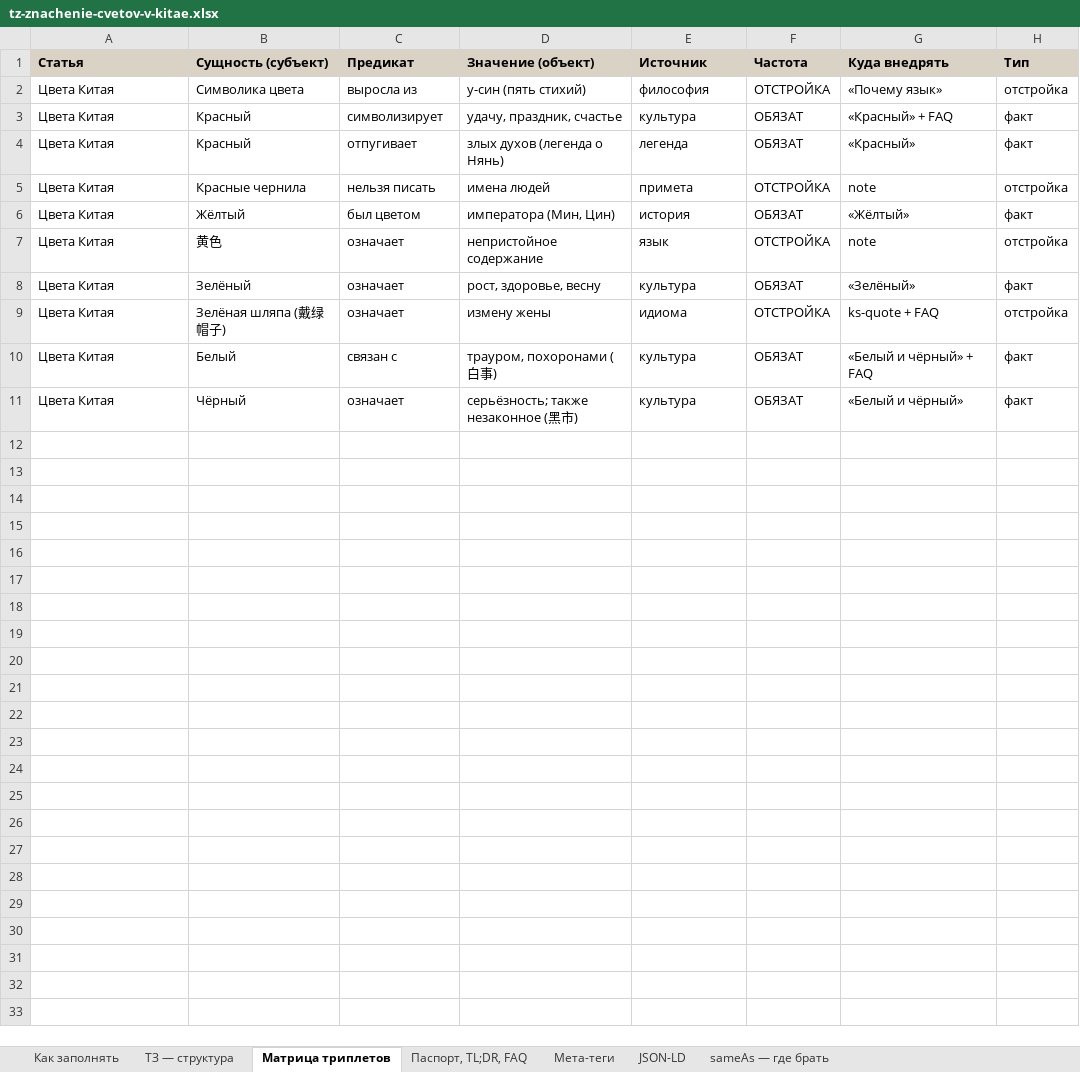
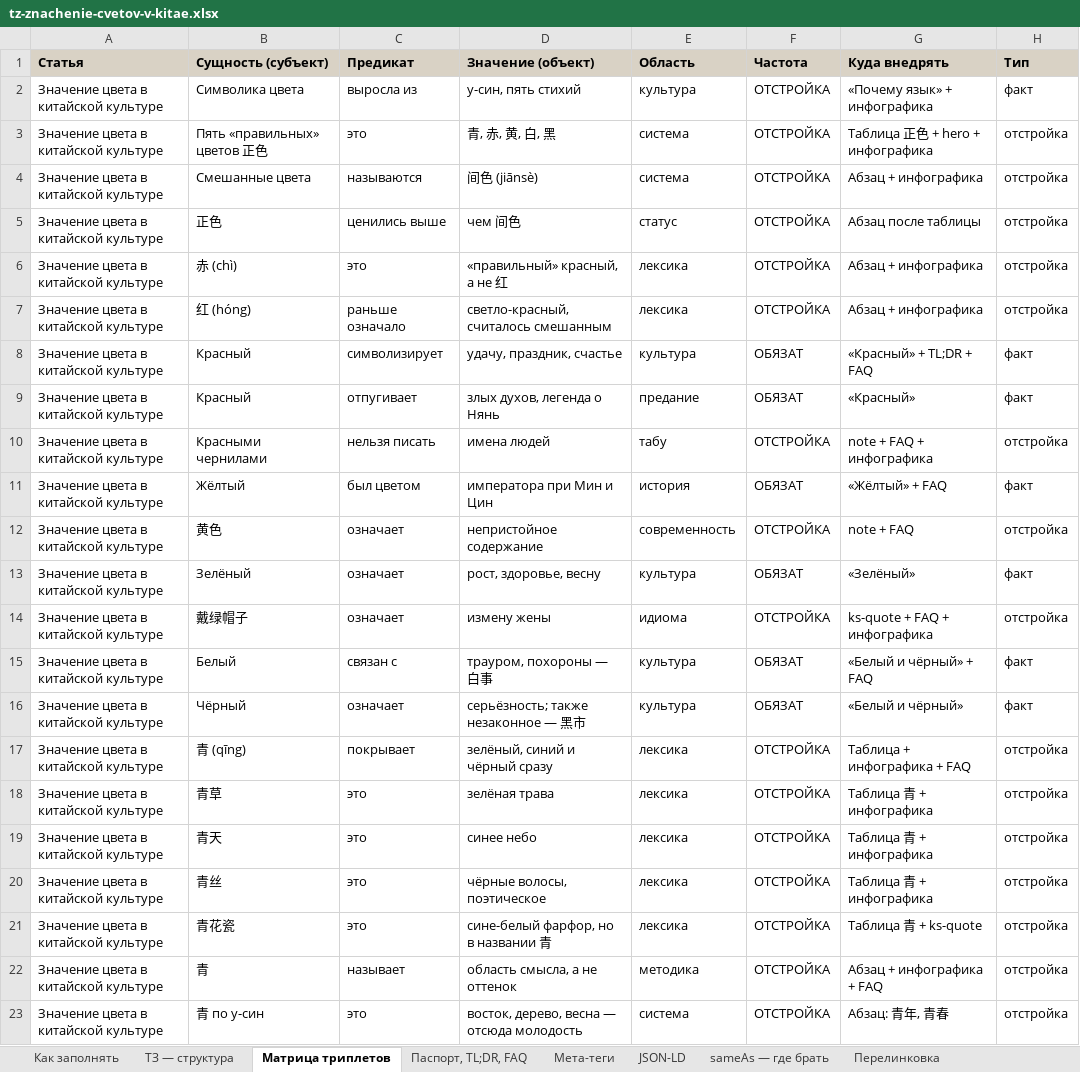
Before and after one commit to juliakitaiskaya-cmd/Kitai-Shool, an Excel workbook: content/tz-znachenie-cvetov-v-kitae.xlsx, sheet Матрица триплетов, drawn as a sheet; only a part is shown; values as stored, in another font and other column widths than the file's, no borders; addresses are those after the commit; the diff covers the shown part only; the diff names each change by its address in the sheet, - before the commit and + after, or states it on an @@ line.

```diff
--- a/content/tz-znachenie-cvetov-v-kitae.xlsx (sheet Матрица триплетов)
+++ b/content/tz-znachenie-cvetov-v-kitae.xlsx (sheet Матрица триплетов)
+sheet tab: Перелинковка
-E1: Источник
+E1: Область
-A2 (Статья): Цвета Китая
+A2 (Статья): Значение цвета в китайской культуре
-D2 (Значение (объект)): у-син (пять стихий)
+D2 (Значение (объект)): у-син, пять стихий
-E2 (Область): философия
+E2 (Область): культура
-G2 (Куда внедрять): «Почему язык»
+G2 (Куда внедрять): «Почему язык» + инфографика
-H2 (Тип): отстройка
+H2 (Тип): факт
+row 3: Значение цвета в китайской культуре | Пять «правильных» цветов 正色 | это | 青, 赤, 黄, 白, 黑 | система | ОТСТРОЙКА | Таблица 正色 + hero + инфографика | отстройка
+row 4: Значение цвета в китайской культуре | Смешанные цвета | называются | 间色 (jiānsè) | система | ОТСТРОЙКА | Абзац + инфографика | отстройка
+row 5: Значение цвета в китайской культуре | 正色 | ценились выше | чем 间色 | статус | ОТСТРОЙКА | Абзац после таблицы | отстройка
+row 6: Значение цвета в китайской культуре | 赤 (chì) | это | «правильный» красный, а не 红 | лексика | ОТСТРОЙКА | Абзац + инфографика | отстройка
+row 7: Значение цвета в китайской культуре | 红 (hóng) | раньше означало | светло-красный, считалось смешанным | лексика | ОТСТРОЙКА | Абзац + инфографика | отстройка
-A8:A16 (Статья): Цвета Китая
+A8:A16 (Статья): Значение цвета в китайской культуре
-G8 (Куда внедрять): «Красный» + FAQ
+G8 (Куда внедрять): «Красный» + TL;DR + FAQ
-D9 (Значение (объект)): злых духов (легенда о Нянь)
+D9 (Значение (объект)): злых духов, легенда о Нянь
-E9 (Область): легенда
+E9 (Область): предание
-B10 (Сущность (субъект)): Красные чернила
+B10 (Сущность (субъект)): Красными чернилами
-E10 (Область): примета
+E10 (Область): табу
-G10 (Куда внедрять): note
+G10 (Куда внедрять): note + FAQ + инфографика
-D11 (Значение (объект)): императора (Мин, Цин)
+D11 (Значение (объект)): императора при Мин и Цин
-G11 (Куда внедрять): «Жёлтый»
+G11 (Куда внедрять): «Жёлтый» + FAQ
-E12 (Область): язык
+E12 (Область): современность
-G12 (Куда внедрять): note
+G12 (Куда внедрять): note + FAQ
-B14 (Сущность (субъект)): Зелёная шляпа (戴绿帽子)
+B14 (Сущность (субъект)): 戴绿帽子
-G14 (Куда внедрять): ks-quote + FAQ
+G14 (Куда внедрять): ks-quote + FAQ + инфографика
-D15 (Значение (объект)): трауром, похоронами (白事)
+D15 (Значение (объект)): трауром, похороны — 白事
-D16 (Значение (объект)): серьёзность; также незаконное (黑市)
+D16 (Значение (объект)): серьёзность; также незаконное — 黑市
+row 17: Значение цвета в китайской культуре | 青 (qīng) | покрывает | зелёный, синий и чёрный сразу | лексика | ОТСТРОЙКА | Таблица + инфографика + FAQ | отстройка
+row 18: Значение цвета в китайской культуре | 青草 | это | зелёная трава | лексика | ОТСТРОЙКА | Таблица 青 + инфографика | отстройка
+row 19: Значение цвета в китайской культуре | 青天 | это | синее небо | лексика | ОТСТРОЙКА | Таблица 青 + инфографика | отстройка
+row 20: Значение цвета в китайской культуре | 青丝 | это | чёрные волосы, поэтическое | лексика | ОТСТРОЙКА | Таблица 青 + инфографика | отстройка
+row 21: Значение цвета в китайской культуре | 青花瓷 | это | сине-белый фарфор, но в названии 青 | лексика | ОТСТРОЙКА | Таблица 青 + ks-quote | отстройка
+row 22: Значение цвета в китайской культуре | 青 | называет | область смысла, а не оттенок | методика | ОТСТРОЙКА | Абзац + инфографика + FAQ | отстройка
+row 23: Значение цвета в китайской культуре | 青 по у-син | это | восток, дерево, весна — отсюда молодость | система | ОТСТРОЙКА | Абзац: 青年, 青春 | отстройка
```
Also changed, not shown: 7 added rows elsewhere in this sheet, sheet Паспорт, TL;DR, FAQ, sheet Мета-теги, sheet ТЗ — структура, sheet sameAs — где брать, sheet Как заполнять, sheet JSON-LD, other sheet tabs, 7 other files.
